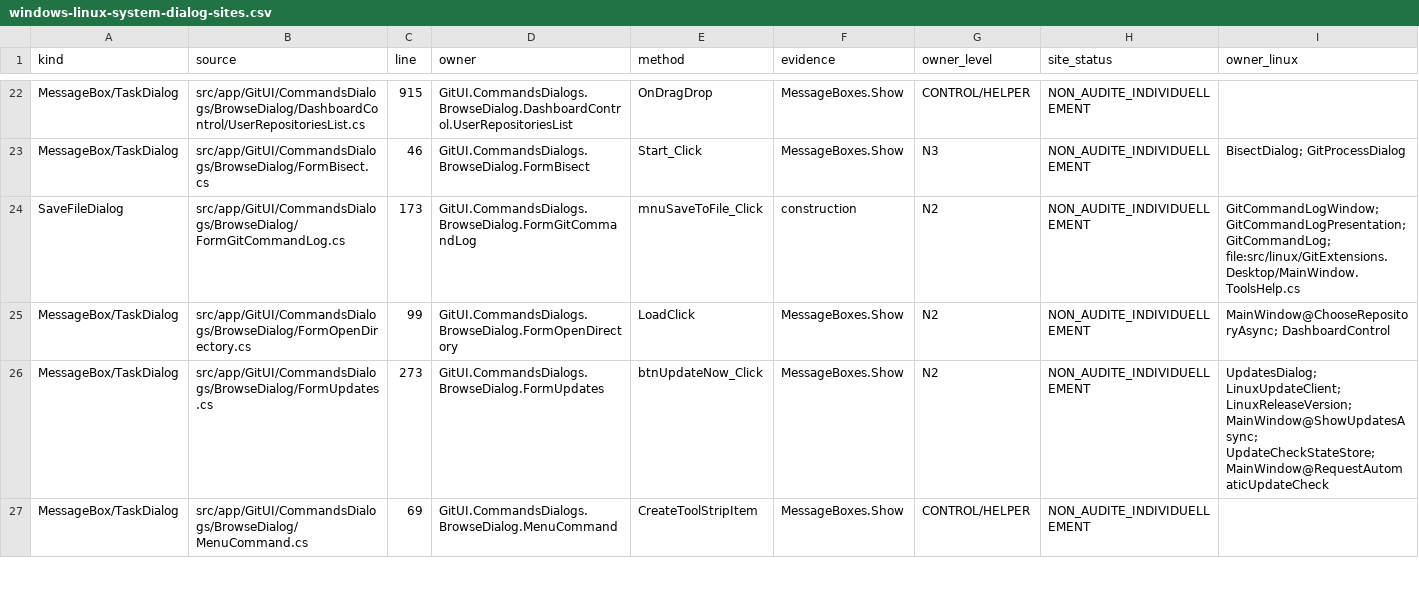
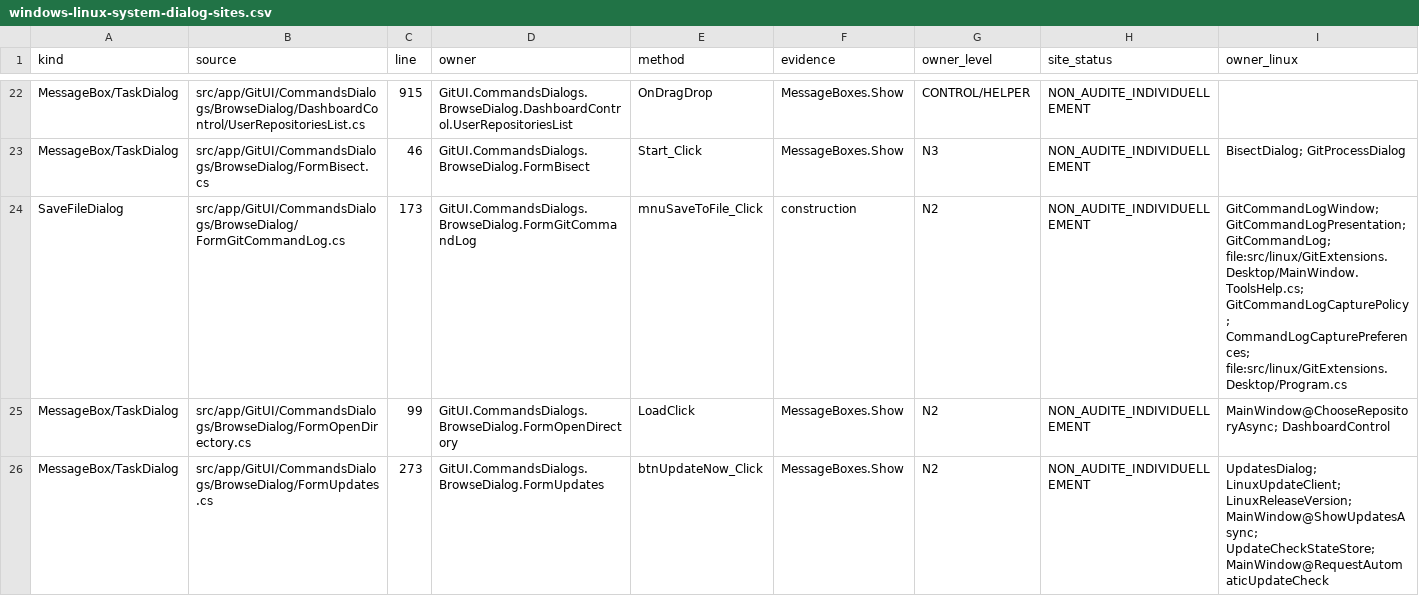
Before and after one commit to Azreal42/gitextensions, a CSV file: .agents/docs/windows-linux-system-dialog-sites.csv, drawn as a sheet; only a part is shown, gaps mark what is left out; the shorter side is filled out with more unchanged rows.

```diff
--- a/.agents/docs/windows-linux-system-dialog-sites.csv
+++ b/.agents/docs/windows-linux-system-dialog-sites.csv
@@ -23,3 +23,3 @@ MessageBox/TaskDialog,src/app/GitUI/CommandsDialogs/BrowseDialog/DashboardContro
 MessageBox/TaskDialog,src/app/GitUI/CommandsDialogs/BrowseDialog/FormBisect.cs,46,GitUI.CommandsDialogs.BrowseDialog.FormBisect,Start_Click,MessageBoxes.Show,N3,NON_AUDITE_INDIVIDUELLEMENT,BisectDialog; GitProcessDialog
-SaveFileDialog,src/app/GitUI/CommandsDialogs/BrowseDialog/FormGitCommandLog.cs,173,GitUI.CommandsDialogs.BrowseDialog.FormGitCommandLog,mnuSaveToFile_Click,construction,N2,NON_AUDITE_INDIVIDUELLEMENT,GitCommandLogWindow; GitCommandLogPresentation; GitCommandLog; file:src/linux/GitExtensions.Desktop/MainWindow.ToolsHelp.cs
+SaveFileDialog,src/app/GitUI/CommandsDialogs/BrowseDialog/FormGitCommandLog.cs,173,GitUI.CommandsDialogs.BrowseDialog.FormGitCommandLog,mnuSaveToFile_Click,construction,N2,NON_AUDITE_INDIVIDUELLEMENT,GitCommandLogWindow; GitCommandLogPresentation; GitCommandLog; file:src/linux/GitExtensions.Desktop/MainWindow.ToolsHelp.cs; GitCommandLogCapturePolicy; CommandLogCapturePreferences; file:src/linux/GitExtensions.Desktop/Program.cs
 MessageBox/TaskDialog,src/app/GitUI/CommandsDialogs/BrowseDialog/FormOpenDirectory.cs,99,GitUI.CommandsDialogs.BrowseDialog.FormOpenDirectory,LoadClick,MessageBoxes.Show,N2,NON_AUDITE_INDIVIDUELLEMENT,MainWindow@ChooseRepositoryAsync; DashboardControl
```
Also changed, not shown: .agents/docs/windows-linux-window-inventory.csv, 8 other files.
